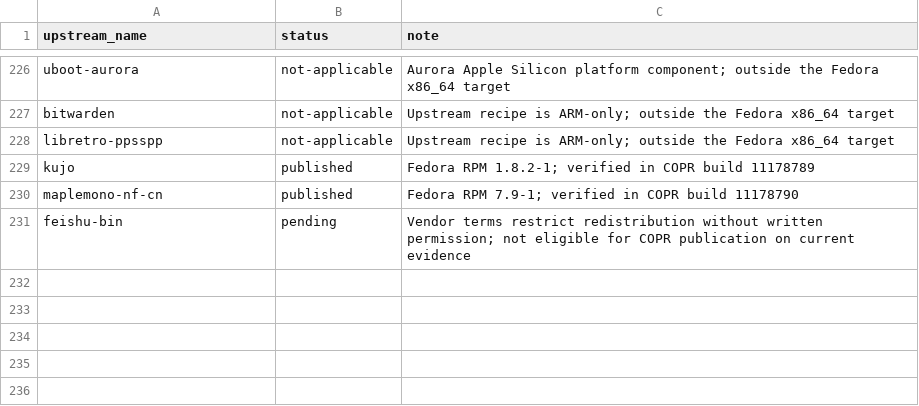
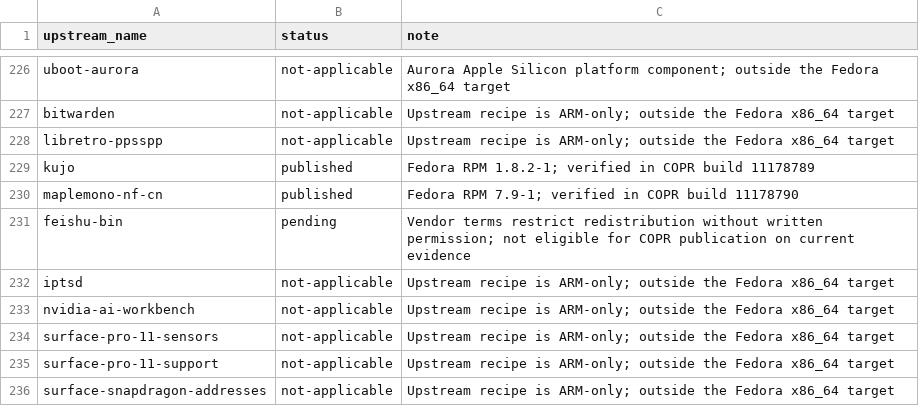
Before and after one commit to kamm3r/omadora-pkg, a TSV file: catalog.tsv, drawn as a sheet; only a part is shown, gaps mark what is left out.

Commit message:
Update twelve packages from upstream

```diff
--- a/catalog.tsv
+++ b/catalog.tsv
@@ -231 +231,6 @@ maplemono-nf-cn	published	Fedora RPM 7.9-1; verified in COPR build 11178790
 feishu-bin	pending	Vendor terms restrict redistribution without written permission; not eligible for COPR publication on current evidence
+iptsd	not-applicable	Upstream recipe is ARM-only; outside the Fedora x86_64 target
+nvidia-ai-workbench	not-applicable	Upstream recipe is ARM-only; outside the Fedora x86_64 target
+surface-pro-11-sensors	not-applicable	Upstream recipe is ARM-only; outside the Fedora x86_64 target
+surface-pro-11-support	not-applicable	Upstream recipe is ARM-only; outside the Fedora x86_64 target
+surface-snapdragon-addresses	not-applicable	Upstream recipe is ARM-only; outside the Fedora x86_64 target
```
Also changed, not shown: 25 other files.
